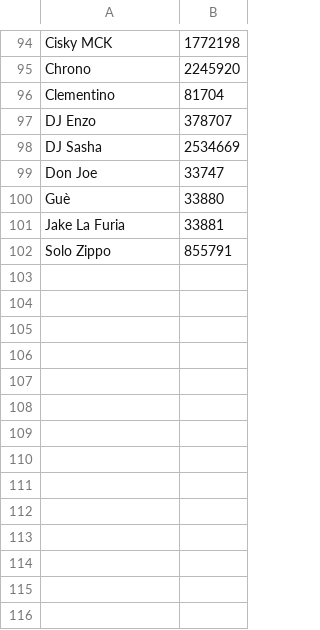
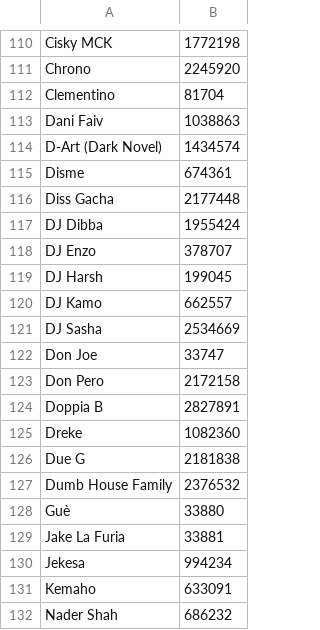
Before and after one commit to aartoni/italian-artists, a CSV file: rap.csv, drawn as a sheet; only a part is shown, gaps mark what is left out; the shorter side is filled out with more unchanged rows; the diff covers the shown part only; the diff names each change by its address in the sheet, - before the commit and + after, or states it on an @@ line.

Commit message:
Add every artist starting with D from the list

```diff
--- a/rap.csv
+++ b/rap.csv
+row 113: Dani Faiv | 1038863
+row 114: D-Art (Dark Novel) | 1434574
+row 115: Disme | 674361
+row 116: Diss Gacha | 2177448
+row 117: DJ Dibba | 1955424
+row 119: DJ Harsh | 199045
+row 120: DJ Kamo | 662557
+row 123: Don Pero | 2172158
+row 124: Doppia B | 2827891
+row 125: Dreke | 1082360
+row 126: Due G | 2181838
+row 127: Dumb House Family | 2376532
+row 130: Jekesa | 994234
+row 131: Kemaho | 633091
+row 132: Nader Shah | 686232
```
Also changed, not shown: 27 added rows elsewhere in this file, 1 other file.
